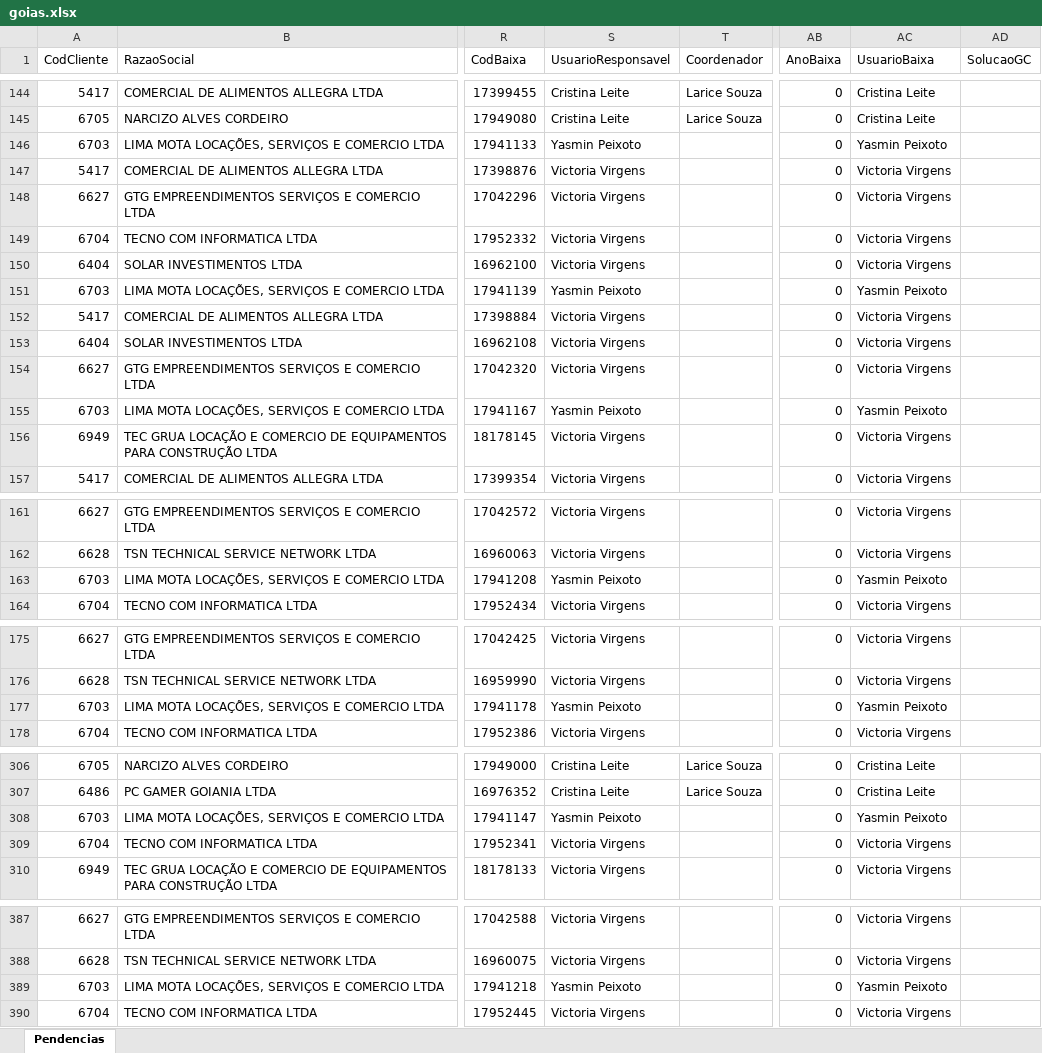
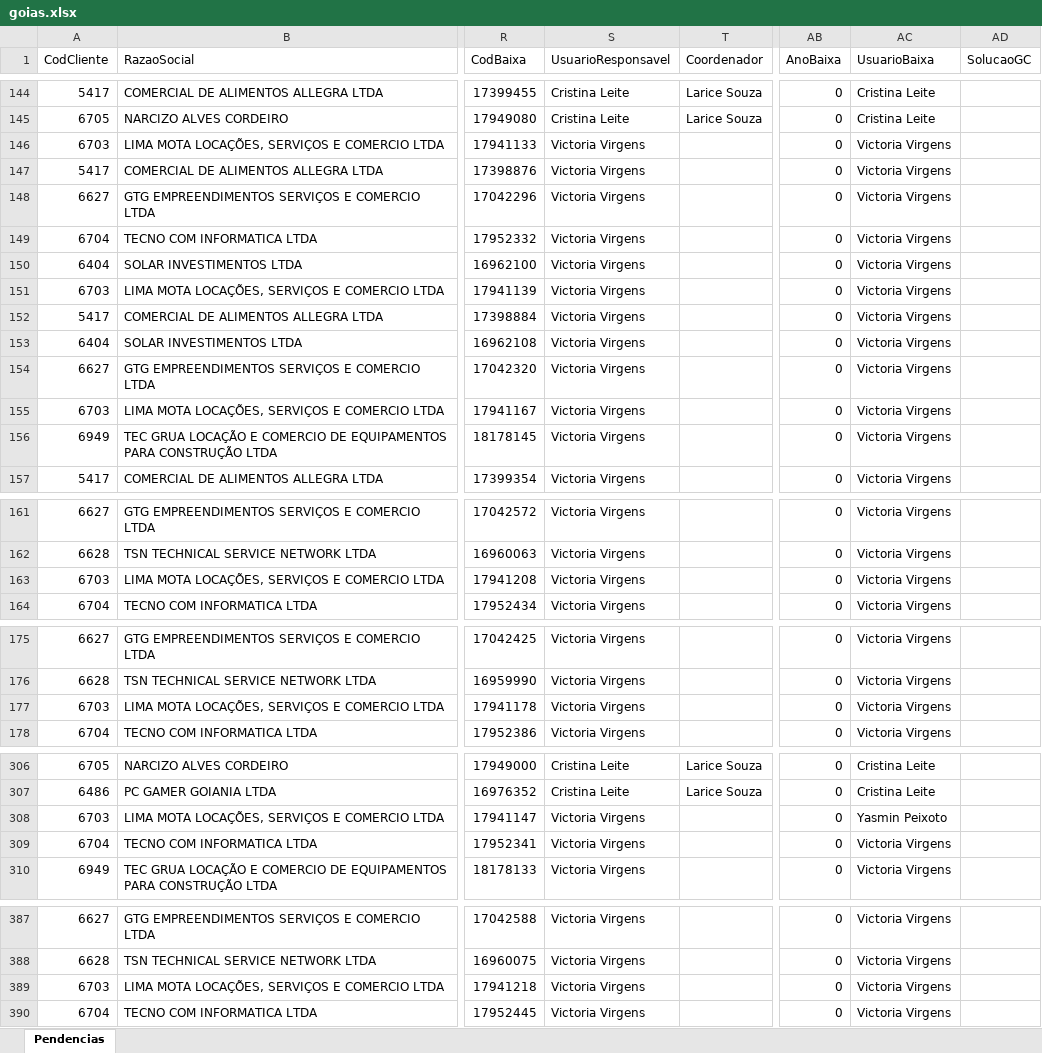
Before and after one commit to Controladoria-MG/Tarefas-baixadas, an Excel workbook: data/base/goias.xlsx, sheet Pendencias, drawn as a sheet; only a part is shown, gaps mark what is left out; values as stored, in another font and other column widths than the file's, no borders; the diff covers the shown part only; the diff names each change by its address in the sheet, - before the commit and + after, or states it on an @@ line.

```diff
--- a/data/base/goias.xlsx (sheet Pendencias)
+++ b/data/base/goias.xlsx (sheet Pendencias)
-S146 (UsuarioResponsavel): Yasmin Peixoto
+S146 (UsuarioResponsavel): Victoria Virgens
-AC146 (UsuarioBaixa): Yasmin Peixoto
+AC146 (UsuarioBaixa): Victoria Virgens
-S151 (UsuarioResponsavel): Yasmin Peixoto
+S151 (UsuarioResponsavel): Victoria Virgens
-AC151 (UsuarioBaixa): Yasmin Peixoto
+AC151 (UsuarioBaixa): Victoria Virgens
-S155 (UsuarioResponsavel): Yasmin Peixoto
+S155 (UsuarioResponsavel): Victoria Virgens
-AC155 (UsuarioBaixa): Yasmin Peixoto
+AC155 (UsuarioBaixa): Victoria Virgens
-S163 (UsuarioResponsavel): Yasmin Peixoto
+S163 (UsuarioResponsavel): Victoria Virgens
-AC163 (UsuarioBaixa): Yasmin Peixoto
+AC163 (UsuarioBaixa): Victoria Virgens
-S177 (UsuarioResponsavel): Yasmin Peixoto
+S177 (UsuarioResponsavel): Victoria Virgens
-AC177 (UsuarioBaixa): Yasmin Peixoto
+AC177 (UsuarioBaixa): Victoria Virgens
-S308 (UsuarioResponsavel): Yasmin Peixoto
+S308 (UsuarioResponsavel): Victoria Virgens
-S389 (UsuarioResponsavel): Yasmin Peixoto
+S389 (UsuarioResponsavel): Victoria Virgens
-AC389 (UsuarioBaixa): Yasmin Peixoto
+AC389 (UsuarioBaixa): Victoria Virgens
```
Also changed, not shown: 1 edited cell elsewhere in this sheet, data/base/santos.xlsx, 4 other files.
